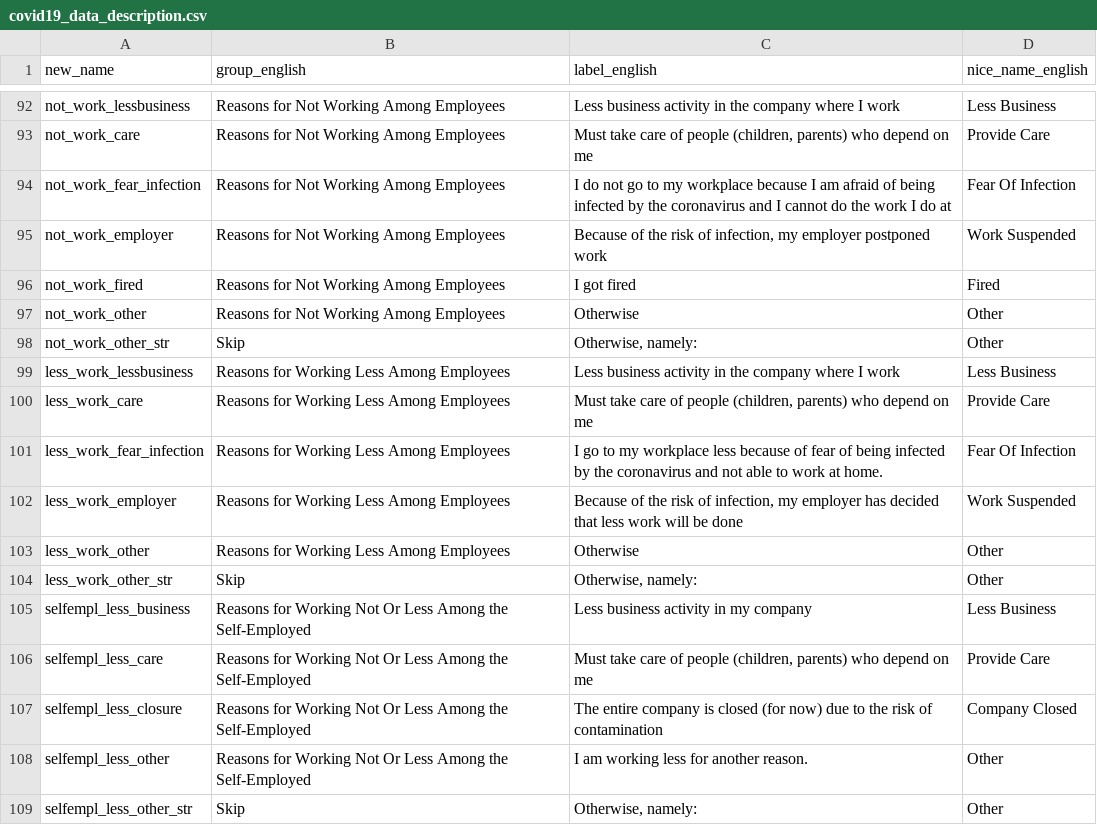
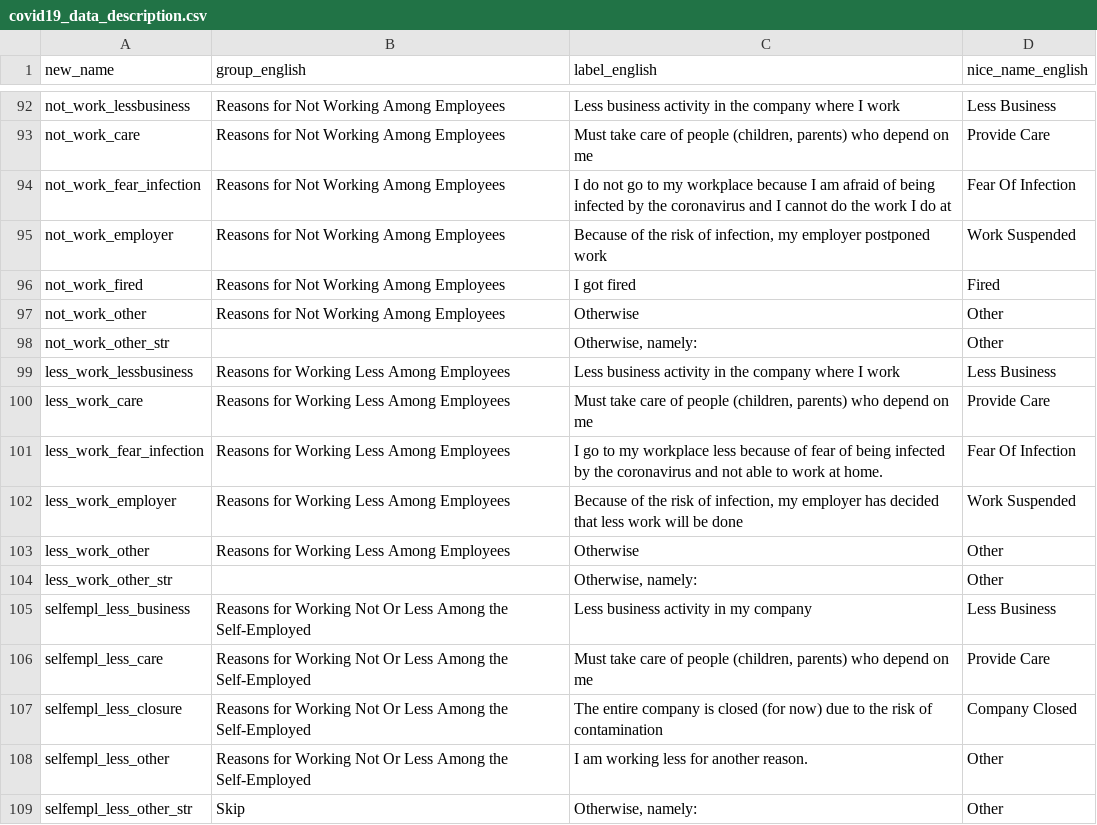
Before and after one commit to covid-19-impact-lab/utilities, a CSV file: utilities/dashboard/covid19_data_description.csv, drawn as a sheet; only a part is shown, gaps mark what is left out; the diff covers the shown part only.

```diff
--- a/utilities/dashboard/covid19_data_description.csv
+++ b/utilities/dashboard/covid19_data_description.csv
@@ -97,3 +97,3 @@ not_work_fired;Reasons for Not Working Among Employees;I got fired;Fired
 not_work_other;Reasons for Not Working Among Employees;Otherwise;Other
-not_work_other_str;Skip;Otherwise, namely:;Other
+not_work_other_str;;Otherwise, namely:;Other
 less_work_lessbusiness;Reasons for Working Less Among Employees;Less business activity in the company where I work;Less Business
@@ -103,3 +103,3 @@ less_work_employer;Reasons for Working Less Among Employees;Because of the risk
 less_work_other;Reasons for Working Less Among Employees;Otherwise;Other
-less_work_other_str;Skip;Otherwise, namely:;Other
+less_work_other_str;;Otherwise, namely:;Other
 selfempl_less_business;Reasons for Working Not Or Less Among the Self-Employed;Less business activity in my company;Less Business
```
Also changed, not shown: 11 edited cells elsewhere in this file, 2 other files.
